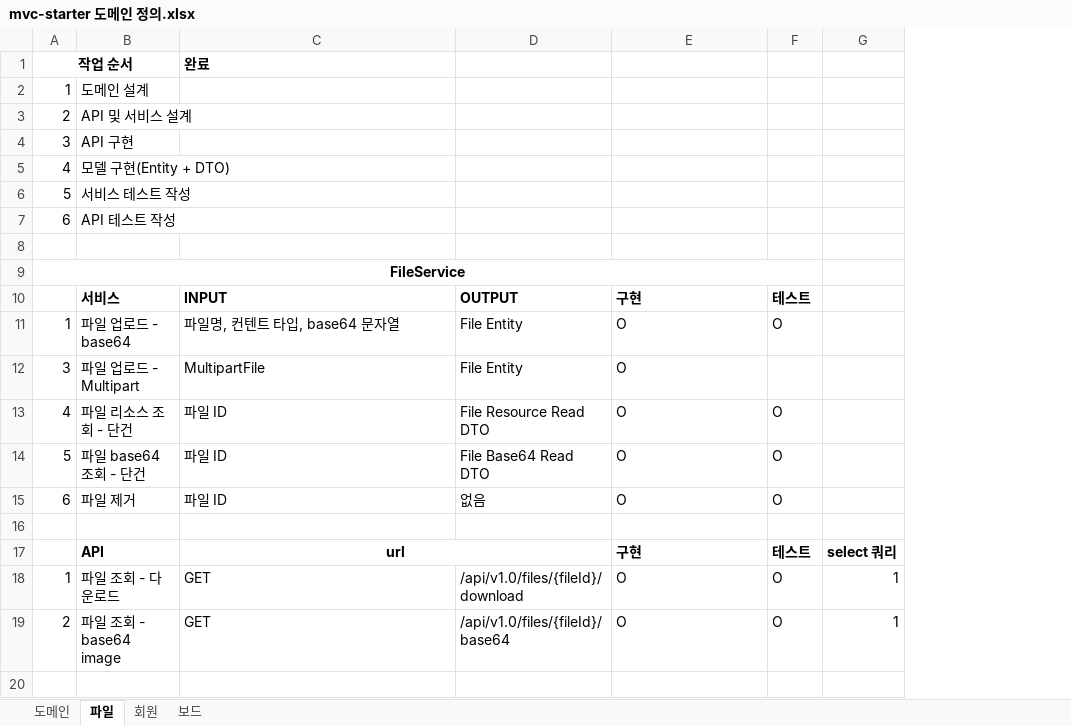
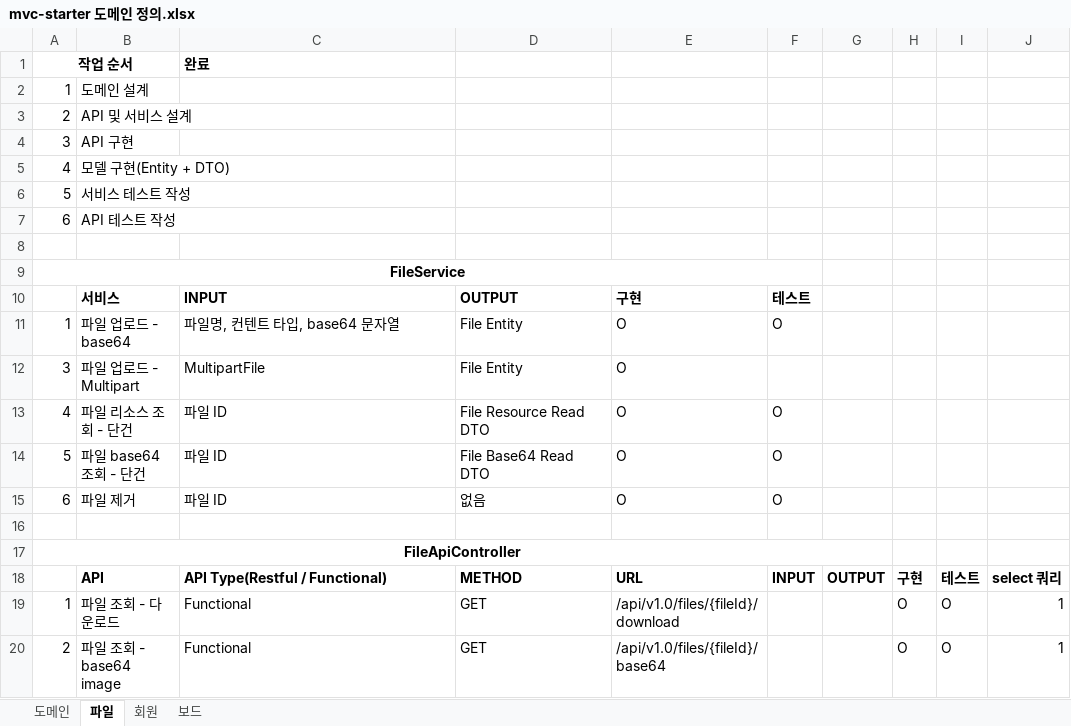
Before and after one commit to JuJin1324/mvc-starter, an Excel workbook: docs/mvc-starter 도메인 정의.xlsx, sheet 파일, drawn as a sheet; values as stored, in another font and other column widths than the file's, no borders; removed rows and columns are numbered as before the commit, all else as after; the diff names each change by its address in the sheet, - before the commit and + after, or states it on an @@ line.

Commit message:
[설계] Controller 에 API 타입 및 INPUT/OUTPUT 추가

```diff
--- a/docs/mvc-starter 도메인 정의.xlsx (sheet 파일)
+++ b/docs/mvc-starter 도메인 정의.xlsx (sheet 파일)
+column G, row 18: OUTPUT
+column H, rows 18-20: 구현 | O | O
+column I, rows 18-20: 테스트 | O | O
+row 17: FileApiController
-C18: url
+C18: API Type(Restful / Functional)
-C18 alignment: center
+C18 alignment: left
-C17:D17 merged
-D18: (empty)
+D18: METHOD
-E18: 구현
+E18: URL
-F18: 테스트
+F18: INPUT
-C19:C20: GET
+C19:C20: Functional
-D19: /api/v1.0/files/{fileId}/download
+D19: GET
-E19: O
+E19: /api/v1.0/files/{fileId}/download
-F19:F20: O
+F19:F20: (empty)
-D20: /api/v1.0/files/{fileId}/base64
+D20: GET
-E20: O
+E20: /api/v1.0/files/{fileId}/base64
```
Also changed, not shown: sheet 보드, sheet 회원.
